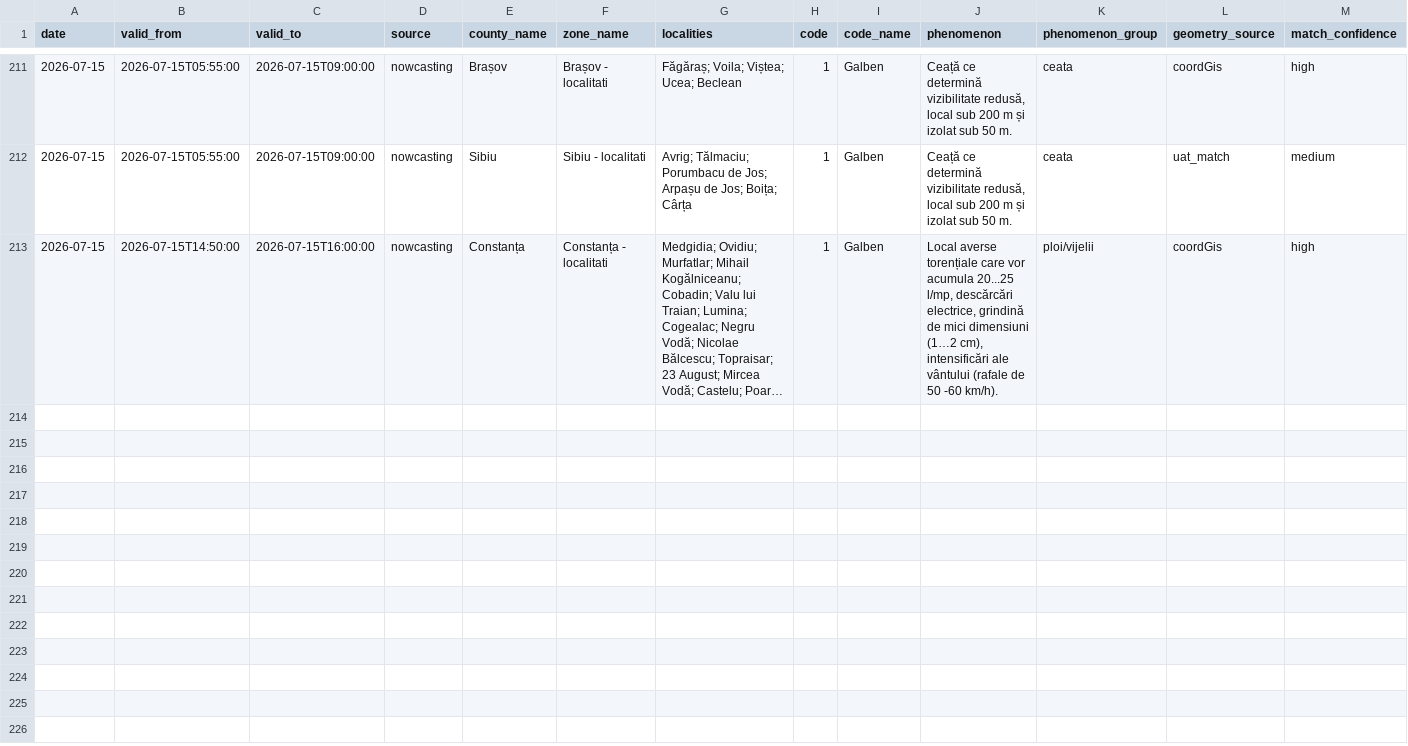
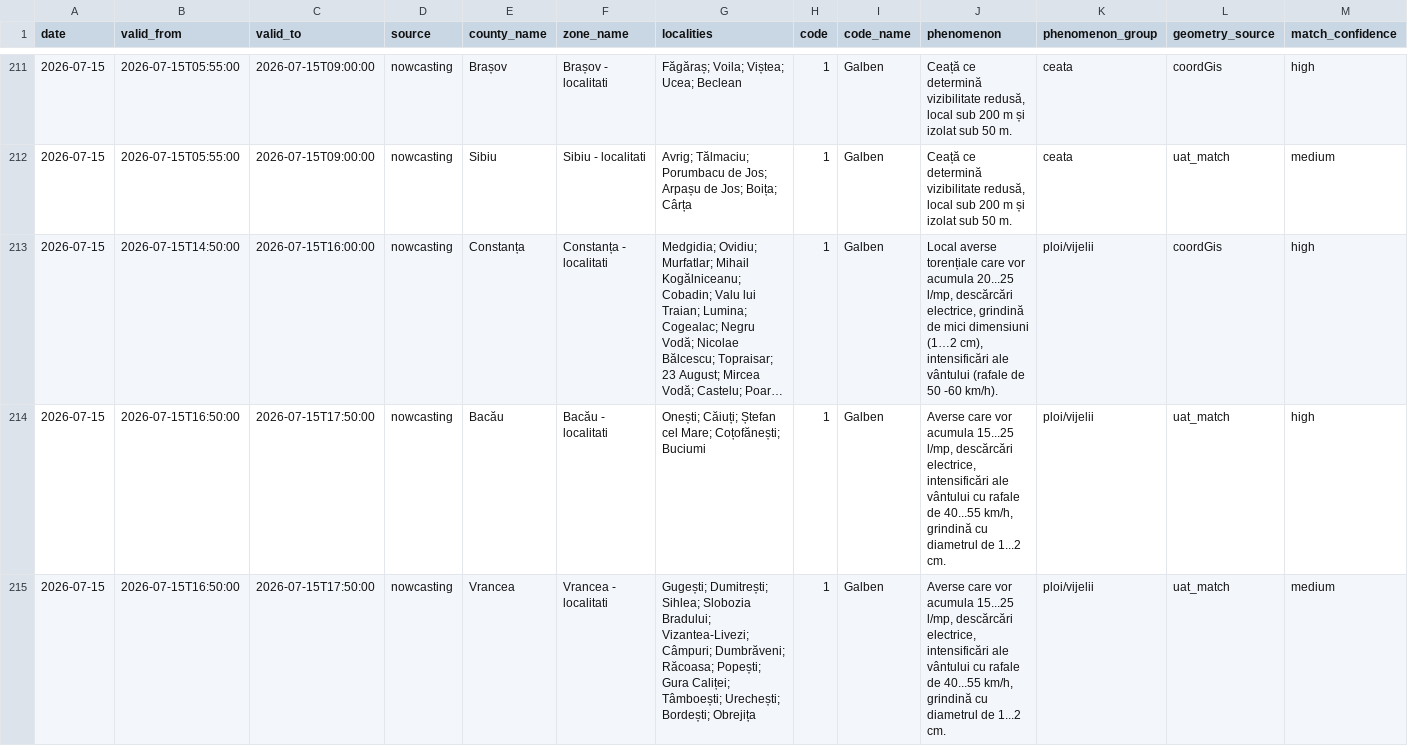
Before and after one commit to mariusbudileanu/date-meteo, a CSV file: public/istoric/nowcasting/2026-07.csv, drawn as a sheet; only a part is shown, gaps mark what is left out; long unchanged cells end in …; rows hold the shown columns only; the diff covers the shown part only; the diff names each change by its address in the sheet, - before the commit and + after, or states it on an @@ line.

```diff
--- a/public/istoric/nowcasting/2026-07.csv
+++ b/public/istoric/nowcasting/2026-07.csv
+row 214: 2026-07-15 | 2026-07-15T16:50:00 | 2026-07-15T17:50:00 | nowcasting | Bacău | Bacău - localitati | Onești; Căiuți; Ștefan cel Mare; Coțofănești; Buciumi | 1 | Galben | Averse care vor acumula 15...25 l/mp, descărcări electrice, intensificări ale vântului cu rafale de 40...55 km/h, grindină cu diametrul de 1...2 cm. | ploi/vijelii | uat_match | high
+row 215: 2026-07-15 | 2026-07-15T16:50:00 | 2026-07-15T17:50:00 | nowcasting | Vrancea | Vrancea - localitati | Gugești; Dumitrești; Sihlea; Slobozia Bradului; Vizantea-Livezi; Câmpuri; Dumbrăveni; Răcoasa; Popești; Gura Caliței; Tâmboești; Urechești; Bordești; Obrejița | 1 | Galben | Averse care vor acumula 15...25 l/mp, descărcări electrice, intensificări ale vântului cu rafale de 40...55 km/h, grindină cu diametrul de 1...2 cm. | ploi/vijelii | uat_match | medium
```
Also changed, not shown: 2 added rows elsewhere in this file, public/istoric/2026/2026-07.csv, public/istoric/toate-alertele.csv, 14 other files.
